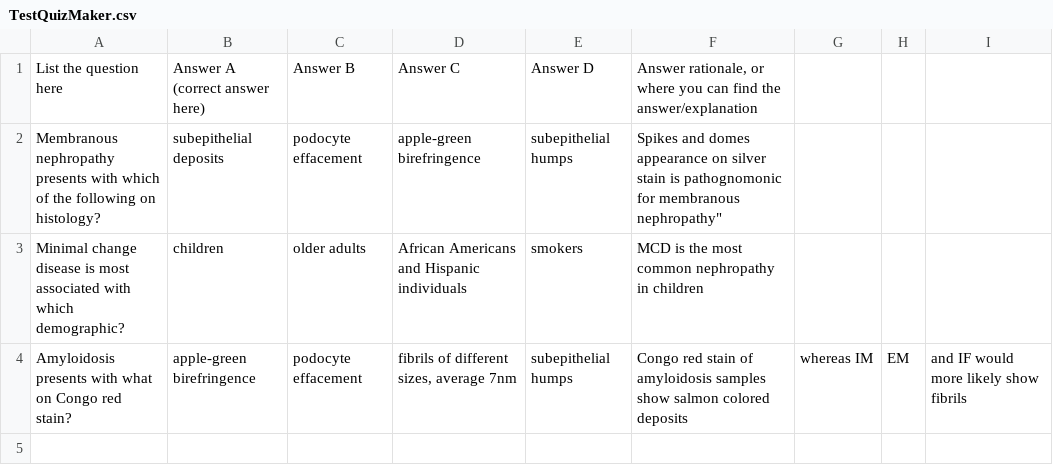
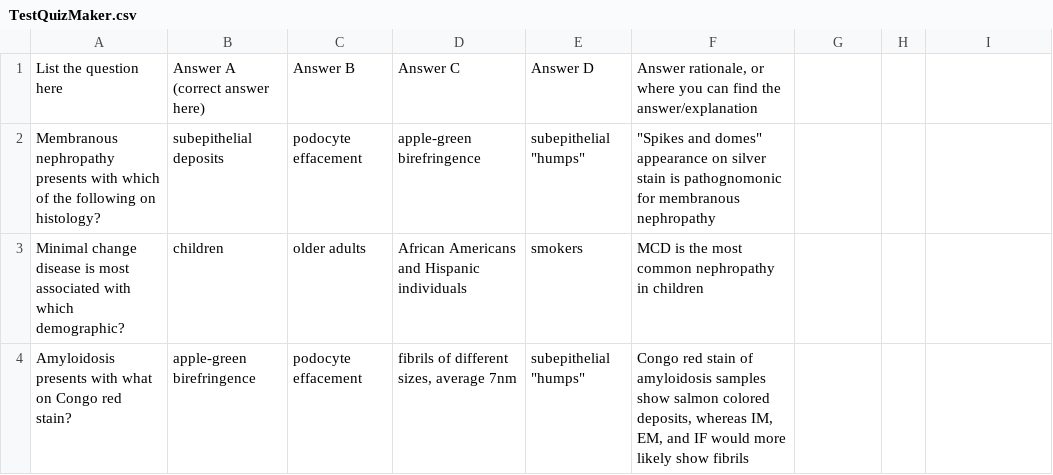
Before and after one commit to luppala21/quizMaker, a CSV file: TestQuizMaker.csv, drawn as a sheet.

```diff
--- a/TestQuizMaker.csv
+++ b/TestQuizMaker.csv
@@ -1,4 +1,4 @@
 List the question here,Answer A (correct answer here),Answer B,Answer C,Answer D,"Answer rationale, or where you can find the answer/explanation"
-Membranous nephropathy presents with which of the following on histology?,subepithelial deposits,podocyte effacement,apple-green birefringence,subepithelial humps,Spikes and domes appearance on silver stain is pathognomonic for membranous nephropathy"
+Membranous nephropathy presents with which of the following on histology?,subepithelial deposits,podocyte effacement,apple-green birefringence,"subepithelial ""humps""","""Spikes and domes"" appearance on silver stain is pathognomonic for membranous nephropathy"
 Minimal change disease is most associated with which demographic?,children,older adults,African Americans and Hispanic individuals,smokers,MCD is the most common nephropathy in children
-Amyloidosis presents with what on Congo red stain?,apple-green birefringence,podocyte effacement,"fibrils of different sizes, average 7nm",subepithelial humps,Congo red stain of amyloidosis samples show salmon colored deposits, whereas IM, EM, and IF would more likely show fibrils
+Amyloidosis presents with what on Congo red stain?,apple-green birefringence,podocyte effacement,"fibrils of different sizes, average 7nm","subepithelial ""humps""","Congo red stain of amyloidosis samples show salmon colored deposits, whereas IM, EM, and IF would more likely show fibrils"
```
Also changed, not shown: 5 other files.
